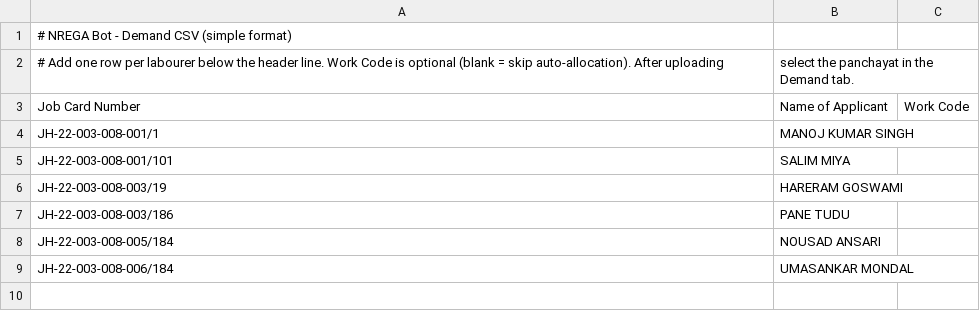
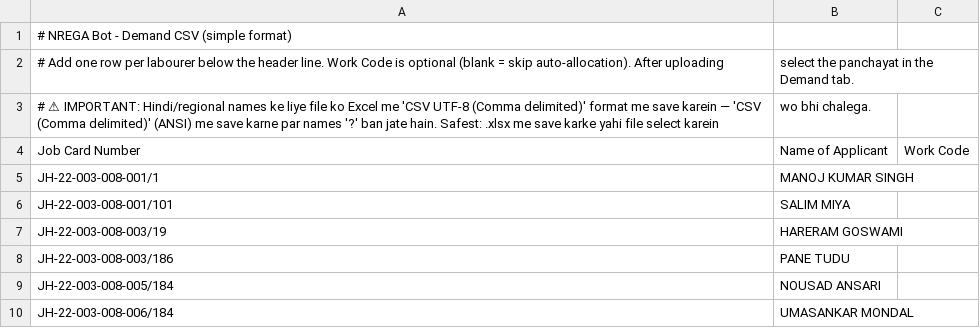
Before and after one commit to rajatpoddar/NregaBot, a CSV file: assets/demo/demo_demand.csv, drawn as a sheet; the diff names each change by its address in the sheet, - before the commit and + after, or states it on an @@ line.

```diff
--- a/assets/demo/demo_demand.csv
+++ b/assets/demo/demo_demand.csv
+row 3: # ⚠ IMPORTANT: Hindi/regional names ke liye file ko Excel me 'CSV UTF-8 (Comma delimited)' format me save karein — 'CSV (Comma delimited)' (ANSI) me save karne par names '?' ban jate hain. Safest: .xlsx me save karke yahi file select karein | wo bhi chalega.
```
Also changed, not shown: 9 other files.
